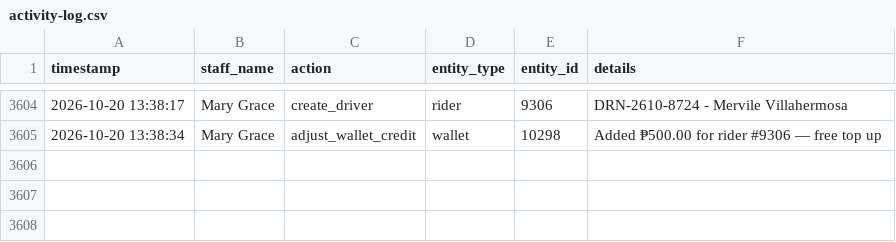
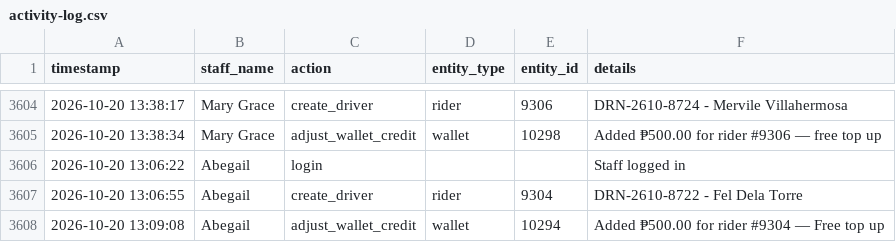
Before and after one commit to jangdannug/PinoyRidePh, a CSV file: logs/activity-log.csv, drawn as a sheet; only a part is shown, gaps mark what is left out; the diff names each change by its address in the sheet, - before the commit and + after, or states it on an @@ line.

Commit message:
Activity log sync (startup) - 2026-10-20 14:36:42

```diff
--- a/logs/activity-log.csv
+++ b/logs/activity-log.csv
+row 3606: 2026-10-20 13:06:22 | Abegail | login |  |  | Staff logged in
+row 3607: 2026-10-20 13:06:55 | Abegail | create_driver | rider | 9304 | DRN-2610-8722 - Fel Dela Torre
+row 3608: 2026-10-20 13:09:08 | Abegail | adjust_wallet_credit | wallet | 10294 | Added ₱500.00 for rider #9304 — Free top up
```
Also changed, not shown: 1 other file.
